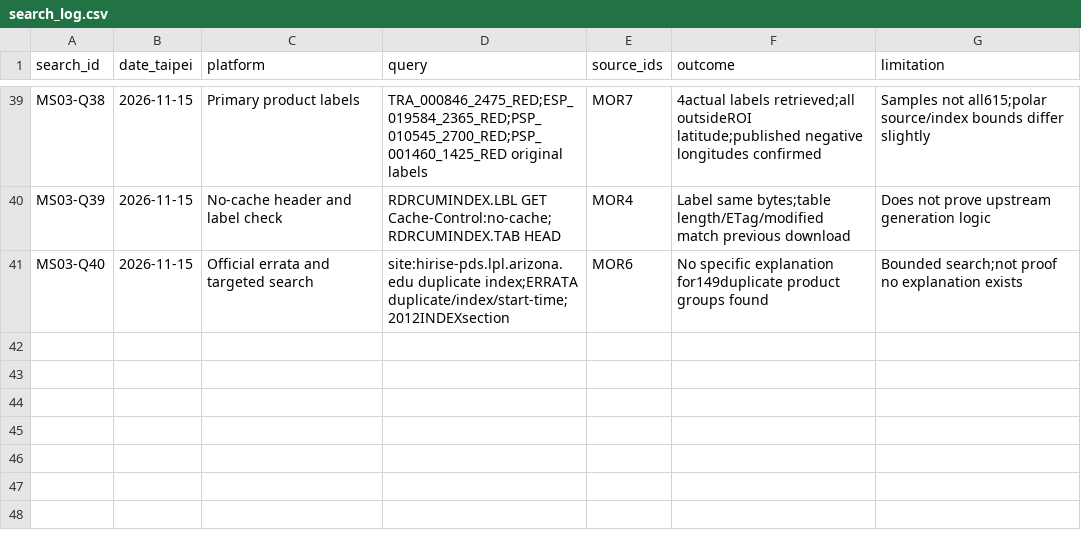
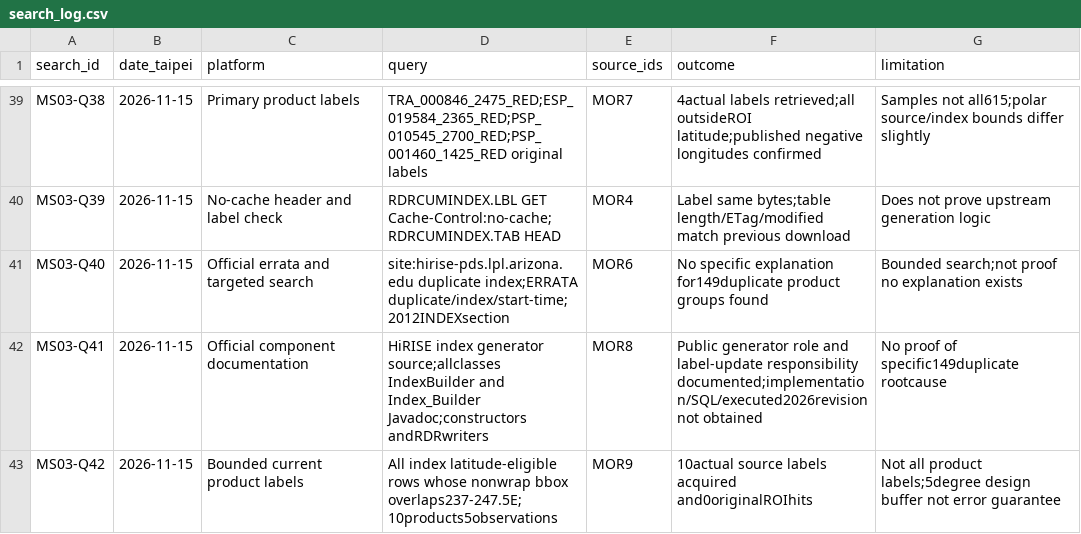
Before and after one commit to zhuang768/NASA-Space-Apps-Challenge-2026-Taipei, a CSV file: outputs/research/MS-03/search_log.csv, drawn as a sheet; only a part is shown, gaps mark what is left out.

```diff
--- a/outputs/research/MS-03/search_log.csv
+++ b/outputs/research/MS-03/search_log.csv
@@ -41 +41,3 @@ MS03-Q39,2026-11-15,No-cache header and label check,RDRCUMINDEX.LBL GET Cache-Co
 MS03-Q40,2026-11-15,Official errata and targeted search,site:hirise-pds.lpl.arizona.edu duplicate index;ERRATA duplicate/index/start-time;2012INDEXsection,MOR6,No specific explanation for149duplicate product groups found,Bounded search;not proof no explanation exists
+MS03-Q41,2026-11-15,Official component documentation,HiRISE index generator source;allclasses IndexBuilder and Index_Builder Javadoc;constructors andRDRwriters,MOR8,Public generator role and label-update responsibility documented;implementation/SQL/executed2026revision not obtained,No proof of specific149duplicate rootcause
+MS03-Q42,2026-11-15,Bounded current product labels,All index latitude-eligible rows whose nonwrap bbox overlaps237-247.5E;10products5observations,MOR9,10actual source labels acquired and0originalROIhits,Not all product labels;5degree design buffer not error guarantee
```
Also changed, not shown: outputs/research/MS-03/evidence.csv, 19 other files.
